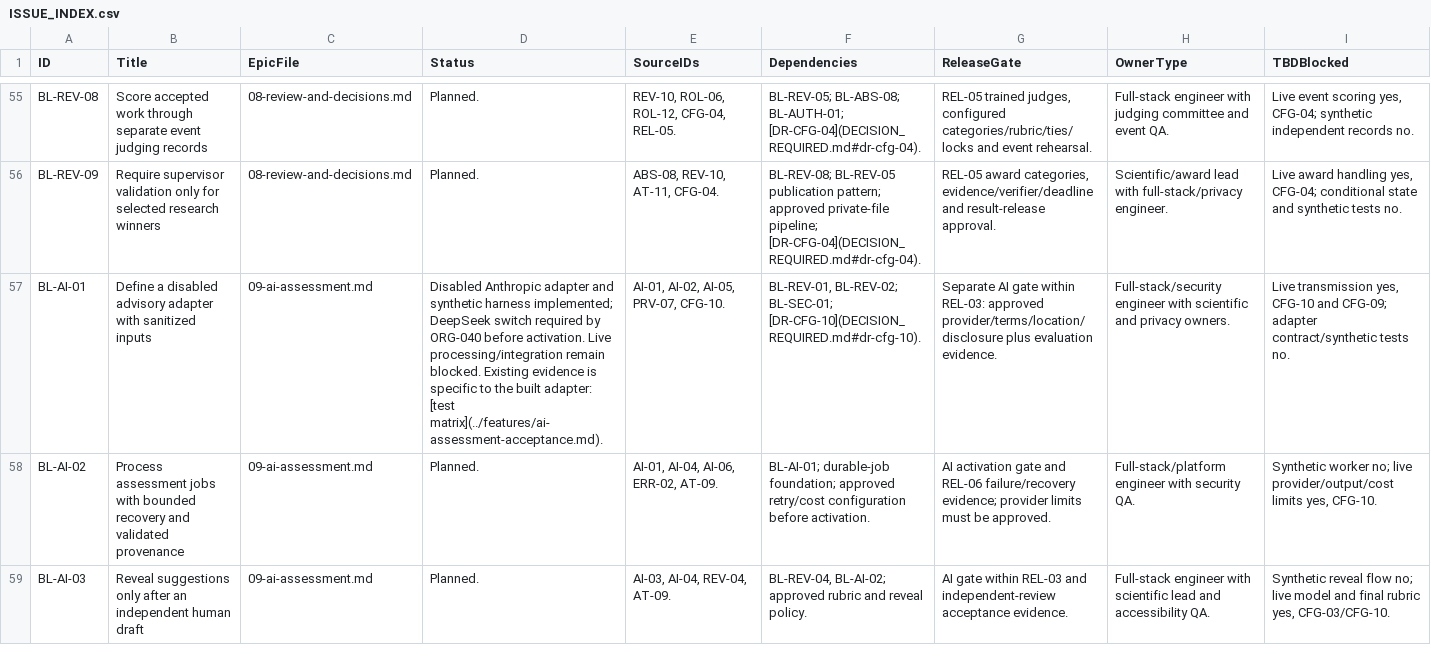
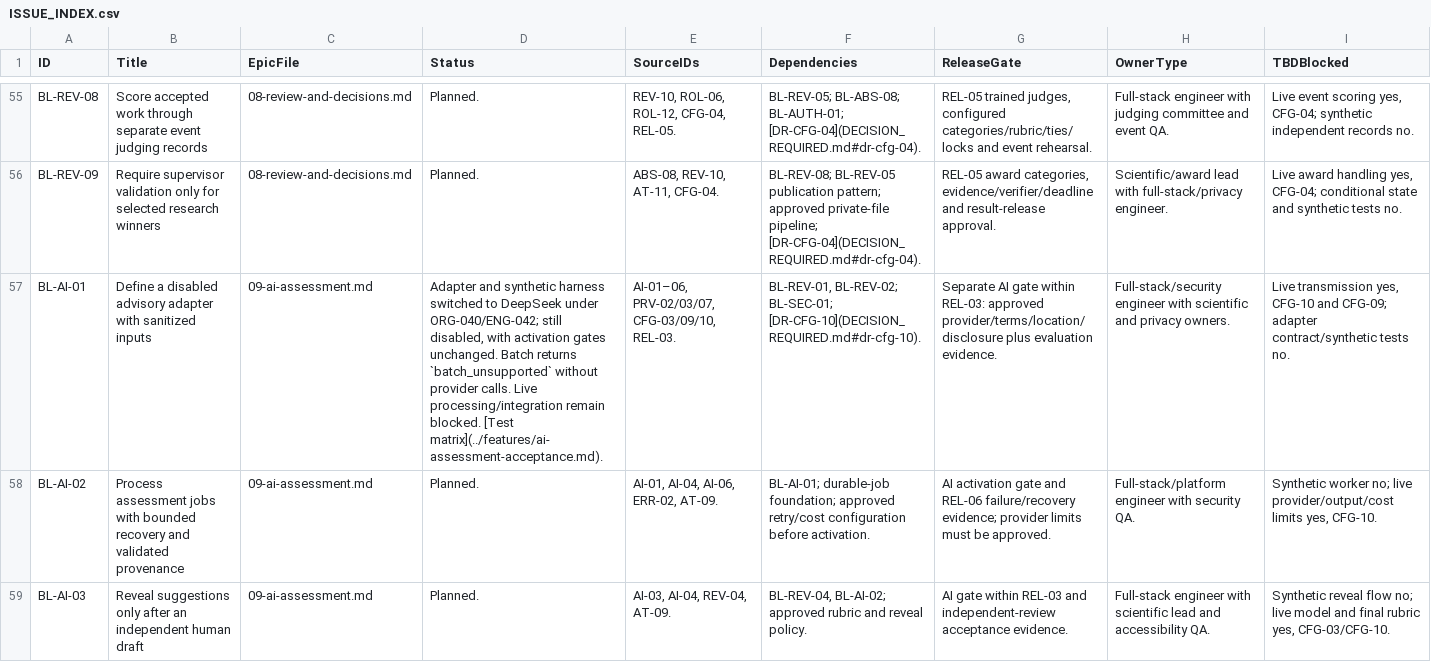
Before and after one commit to xpexellent-dotcom/msrc-2027, a CSV file: docs/backlog/ISSUE_INDEX.csv, drawn as a sheet; only a part is shown, gaps mark what is left out; the diff names each change by its address in the sheet, - before the commit and + after, or states it on an @@ line.

```diff
--- a/docs/backlog/ISSUE_INDEX.csv
+++ b/docs/backlog/ISSUE_INDEX.csv
-D57 (Status): Disabled Anthropic adapter and synthetic harness implemented; DeepSeek switch required by ORG-040 before activation. Live processing/integration remain blocked. Existing evidence is specific to the built adapter: [test matrix](../features/ai-assessment-acceptance.md).
+D57 (Status): Adapter and synthetic harness switched to DeepSeek under ORG-040/ENG-042; still disabled, with activation gates unchanged. Batch returns `batch_unsupported` without provider calls. Live processing/integration remain blocked. [Test matrix](../features/ai-assessment-acceptance.md).
-E57 (SourceIDs): AI-01, AI-02, AI-05, PRV-07, CFG-10.
+E57 (SourceIDs): AI-01–06, PRV-02/03/07, CFG-03/09/10, REL-03.
```
Also changed, not shown: 21 other files.
